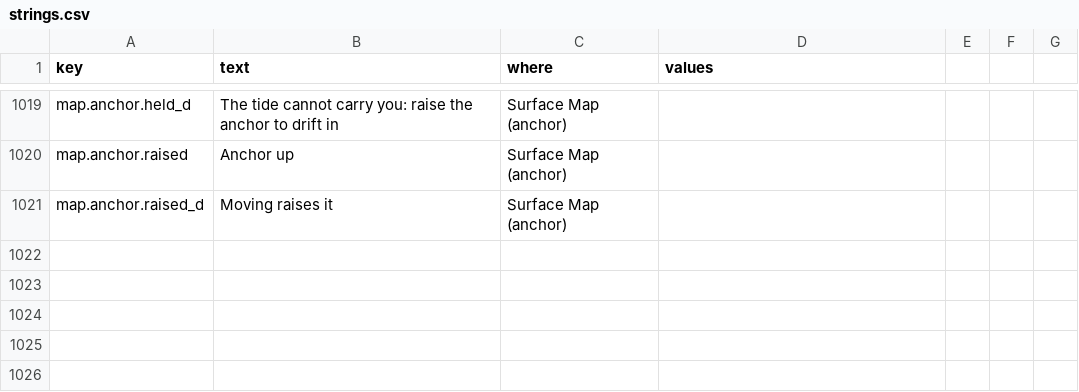
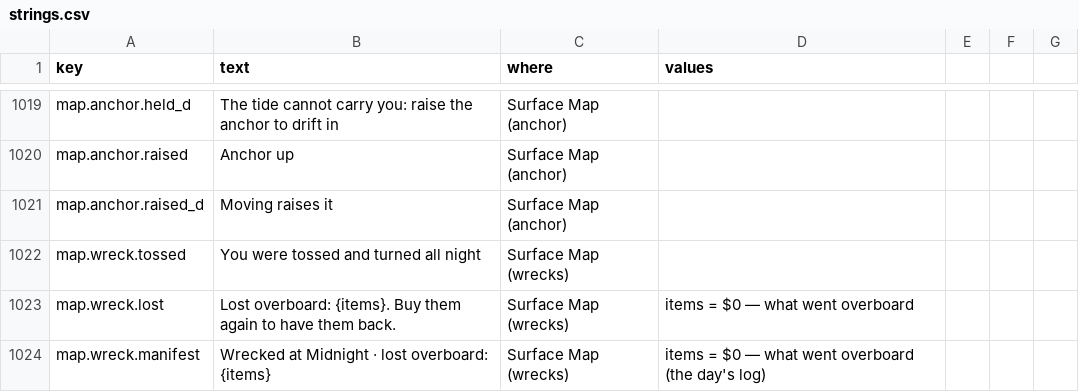
Before and after one commit to jamesmhoag/infinitelight, a CSV file: content/strings.csv, drawn as a sheet; only a part is shown, gaps mark what is left out; the diff names each change by its address in the sheet, - before the commit and + after, or states it on an @@ line.

```diff
--- a/content/strings.csv
+++ b/content/strings.csv
+row 1022: map.wreck.tossed | You were tossed and turned all night | Surface Map (wrecks)
+row 1023: map.wreck.lost | Lost overboard: {items}. Buy them again to have them back. | Surface Map (wrecks) | items = $0 — what went overboard
+row 1024: map.wreck.manifest | Wrecked at Midnight · lost overboard: {items} | Surface Map (wrecks) | items = $0 — what went overboard (the day's log)
```
Also changed, not shown: content/tuners.csv, 5 other files.
